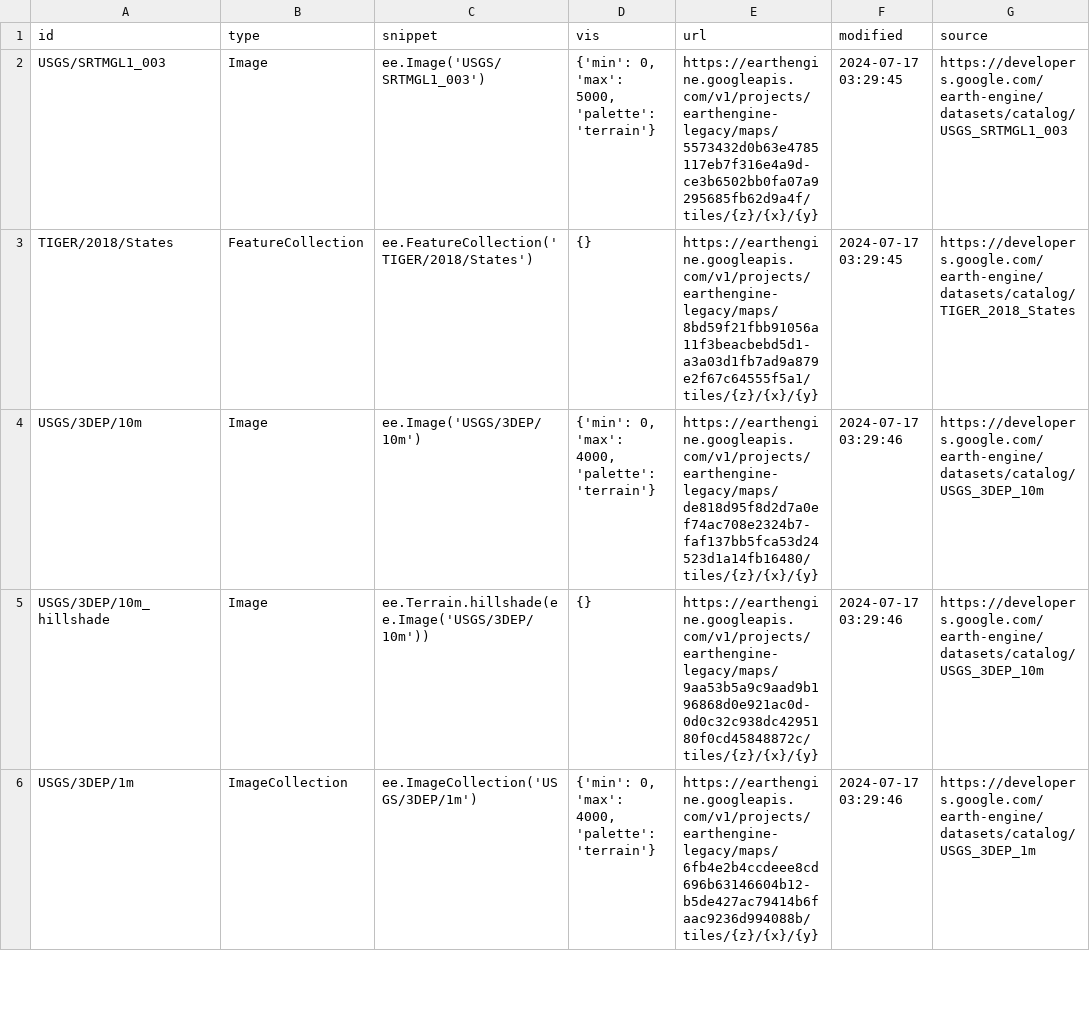
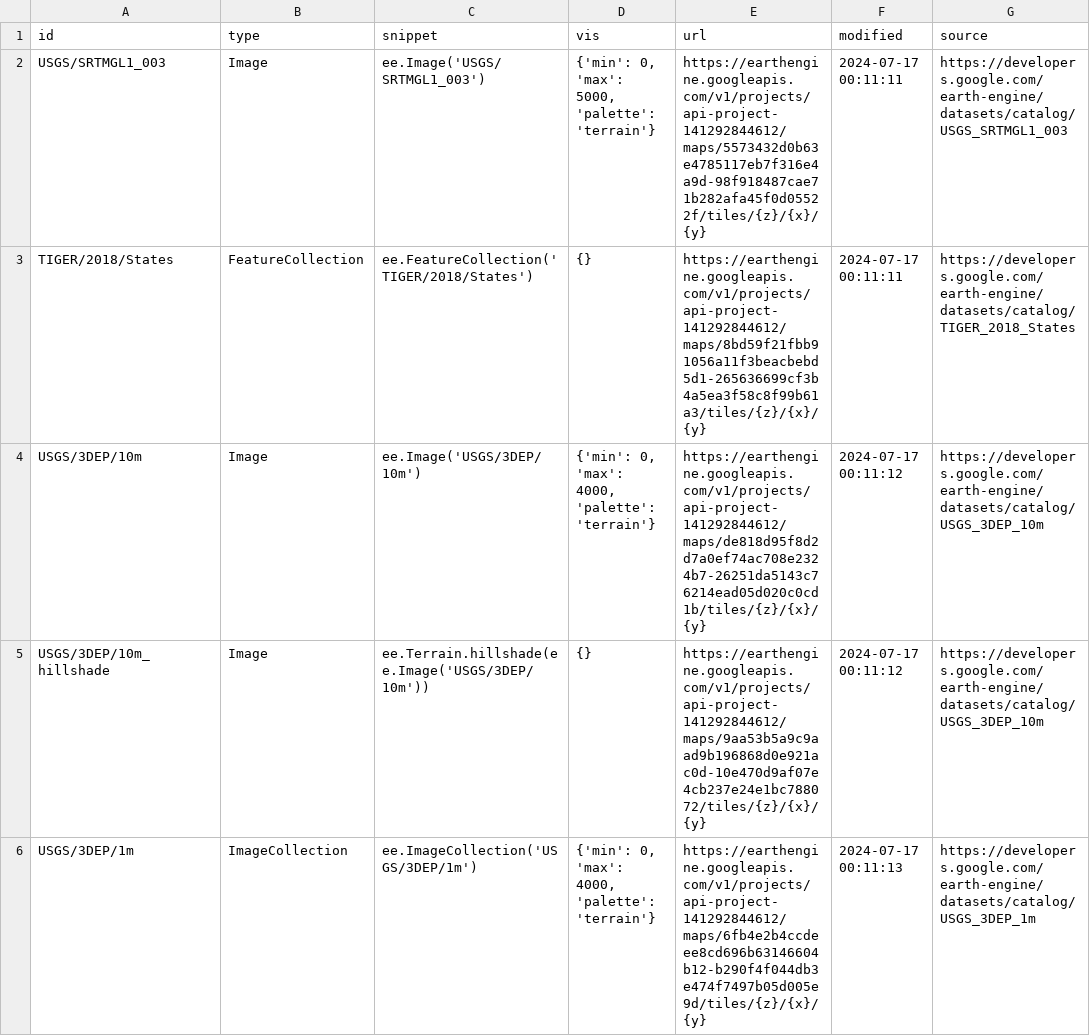
Before and after one commit to opengeos/ee-tile-layers, a TSV file: datasets.tsv, drawn as a sheet; only a part is shown; the diff covers the shown part only.

```diff
--- a/datasets.tsv
+++ b/datasets.tsv
@@ -1,6 +1,6 @@
 id	type	snippet	vis	url	modified	source
-USGS/SRTMGL1_003	Image	ee.Image('USGS/SRTMGL1_003')	{'min': 0, 'max': 5000, 'palette': 'terrain'}	https://earthengine.googleapis.com/v1/projects/earthengine-legacy/maps/5573432d0b63e4785117eb7f316e4a9d-ce3b6502bb0fa07a9295685fb62d9a4f/tiles/{z}/{x}/{y}	2024-07-17 03:29:45	https://developers.google.com/earth-engine/datasets/catalog/USGS_SRTMGL1_003
-TIGER/2018/States	FeatureCollection	ee.FeatureCollection('TIGER/2018/States')	{}	https://earthengine.googleapis.com/v1/projects/earthengine-legacy/maps/8bd59f21fbb91056a11f3beacbebd5d1-a3a03d1fb7ad9a879e2f67c64555f5a1/tiles/{z}/{x}/{y}	2024-07-17 03:29:45	https://developers.google.com/earth-engine/datasets/catalog/TIGER_2018_States
-USGS/3DEP/10m	Image	ee.Image('USGS/3DEP/10m')	{'min': 0, 'max': 4000, 'palette': 'terrain'}	https://earthengine.googleapis.com/v1/projects/earthengine-legacy/maps/de818d95f8d2d7a0ef74ac708e2324b7-faf137bb5fca53d24523d1a14fb16480/tiles/{z}/{x}/{y}	2024-07-17 03:29:46	https://developers.google.com/earth-engine/datasets/catalog/USGS_3DEP_10m
-USGS/3DEP/10m_hillshade	Image	 ee.Terrain.hillshade(ee.Image('USGS/3DEP/10m'))	{}	https://earthengine.googleapis.com/v1/projects/earthengine-legacy/maps/9aa53b5a9c9aad9b196868d0e921ac0d-0d0c32c938dc4295180f0cd45848872c/tiles/{z}/{x}/{y}	2024-07-17 03:29:46	https://developers.google.com/earth-engine/datasets/catalog/USGS_3DEP_10m
-USGS/3DEP/1m	ImageCollection	 ee.ImageCollection('USGS/3DEP/1m')	{'min': 0, 'max': 4000, 'palette': 'terrain'}	https://earthengine.googleapis.com/v1/projects/earthengine-legacy/maps/6fb4e2b4ccdeee8cd696b63146604b12-b5de427ac79414b6faac9236d994088b/tiles/{z}/{x}/{y}	2024-07-17 03:29:46	https://developers.google.com/earth-engine/datasets/catalog/USGS_3DEP_1m
+USGS/SRTMGL1_003	Image	ee.Image('USGS/SRTMGL1_003')	{'min': 0, 'max': 5000, 'palette': 'terrain'}	https://earthengine.googleapis.com/v1/projects/api-project-141292844612/maps/5573432d0b63e4785117eb7f316e4a9d-98f918487cae71b282afa45f0d05522f/tiles/{z}/{x}/{y}	2024-07-17 00:11:11	https://developers.google.com/earth-engine/datasets/catalog/USGS_SRTMGL1_003
+TIGER/2018/States	FeatureCollection	ee.FeatureCollection('TIGER/2018/States')	{}	https://earthengine.googleapis.com/v1/projects/api-project-141292844612/maps/8bd59f21fbb91056a11f3beacbebd5d1-265636699cf3b4a5ea3f58c8f99b61a3/tiles/{z}/{x}/{y}	2024-07-17 00:11:11	https://developers.google.com/earth-engine/datasets/catalog/TIGER_2018_States
+USGS/3DEP/10m	Image	ee.Image('USGS/3DEP/10m')	{'min': 0, 'max': 4000, 'palette': 'terrain'}	https://earthengine.googleapis.com/v1/projects/api-project-141292844612/maps/de818d95f8d2d7a0ef74ac708e2324b7-26251da5143c76214ead05d020c0cd1b/tiles/{z}/{x}/{y}	2024-07-17 00:11:12	https://developers.google.com/earth-engine/datasets/catalog/USGS_3DEP_10m
+USGS/3DEP/10m_hillshade	Image	 ee.Terrain.hillshade(ee.Image('USGS/3DEP/10m'))	{}	https://earthengine.googleapis.com/v1/projects/api-project-141292844612/maps/9aa53b5a9c9aad9b196868d0e921ac0d-10e470d9af07e4cb237e24e1bc788072/tiles/{z}/{x}/{y}	2024-07-17 00:11:12	https://developers.google.com/earth-engine/datasets/catalog/USGS_3DEP_10m
+USGS/3DEP/1m	ImageCollection	 ee.ImageCollection('USGS/3DEP/1m')	{'min': 0, 'max': 4000, 'palette': 'terrain'}	https://earthengine.googleapis.com/v1/projects/api-project-141292844612/maps/6fb4e2b4ccdeee8cd696b63146604b12-b290f4f044db3e474f7497b05d005e9d/tiles/{z}/{x}/{y}	2024-07-17 00:11:13	https://developers.google.com/earth-engine/datasets/catalog/USGS_3DEP_1m
```
Also changed, not shown: 1 added row and 6 edited cells elsewhere in this file.
